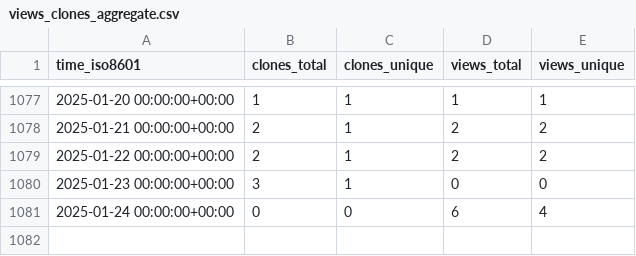
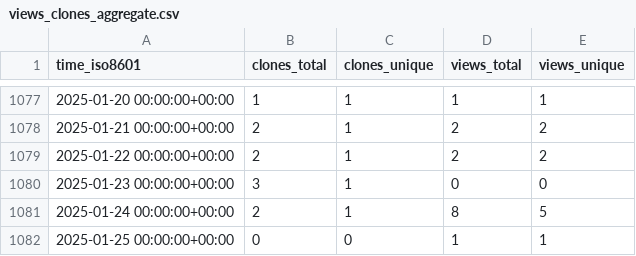
Before and after one commit to timmalich/edukiz, a CSV file: timmalich/edukiz/ghrs-data/views_clones_aggregate.csv, drawn as a sheet; only a part is shown, gaps mark what is left out.

```diff
--- a/timmalich/edukiz/ghrs-data/views_clones_aggregate.csv
+++ b/timmalich/edukiz/ghrs-data/views_clones_aggregate.csv
@@ -1080,2 +1080,3 @@ time_iso8601,clones_total,clones_unique,views_total,views_unique
 2025-01-23 00:00:00+00:00,3,1,0,0
-2025-01-24 00:00:00+00:00,0,0,6,4
+2025-01-24 00:00:00+00:00,2,1,8,5
+2025-01-25 00:00:00+00:00,0,0,1,1
```
Also changed, not shown: 1 other file.
